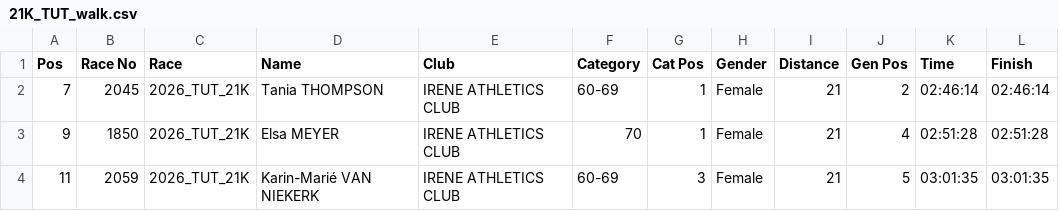
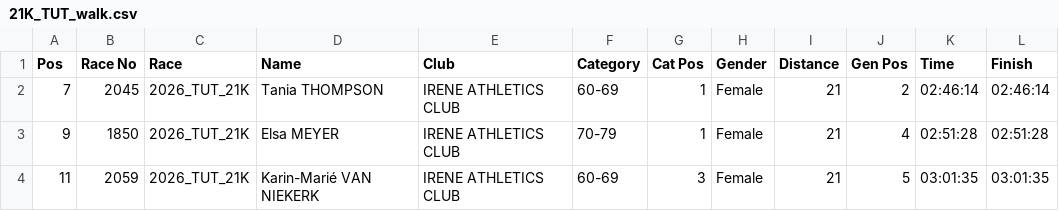
Before and after one commit to LetsDropCode/iac-league-web, a CSV file: results/21K_TUT_walk.csv, drawn as a sheet.

```diff
--- a/results/21K_TUT_walk.csv
+++ b/results/21K_TUT_walk.csv
@@ -2,3 +2,3 @@ Pos;Race No;Race;Name;Club;Category;Cat Pos;Gender;Distance;Gen Pos;Time;Finish
 7;2045;2026_TUT_21K;Tania THOMPSON;IRENE ATHLETICS CLUB;60-69;1;Female;21;2;02:46:14;02:46:14
-9;1850;2026_TUT_21K;Elsa MEYER;IRENE ATHLETICS CLUB;70;1;Female;21;4;02:51:28;02:51:28
+9;1850;2026_TUT_21K;Elsa MEYER;IRENE ATHLETICS CLUB;70-79;1;Female;21;4;02:51:28;02:51:28
 11;2059;2026_TUT_21K;Karin-Marié VAN NIEKERK;IRENE ATHLETICS CLUB;60-69;3;Female;21;5;03:01:35;03:01:35
```
Also changed, not shown: results/10K_TUT_run.csv, results/10K_TUT_walk.csv, 1 other file.
